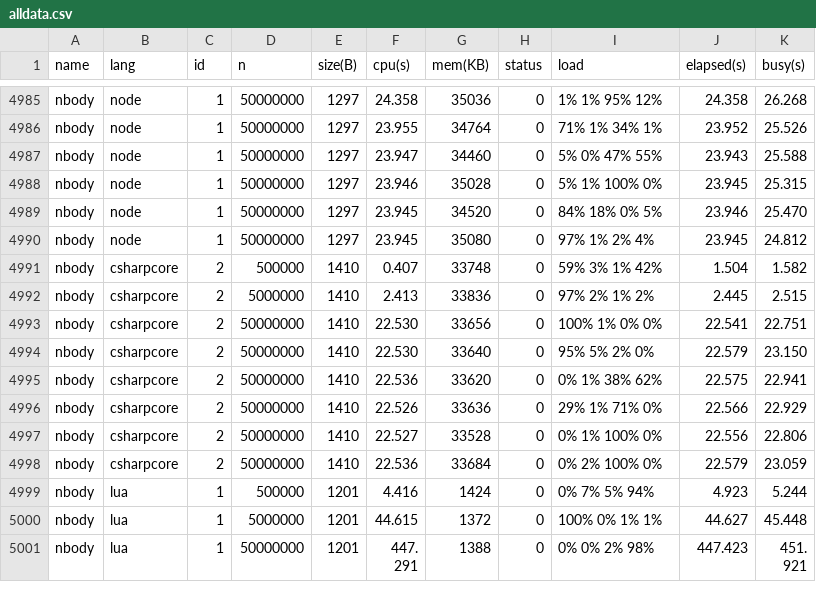
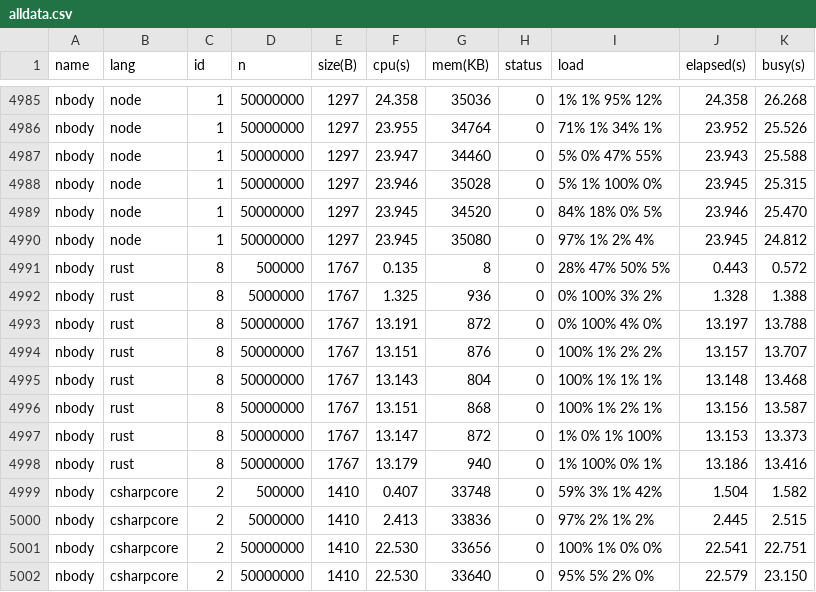
Before and after one commit to kirisky/benchmarks-game, a CSV file: public/data/alldata.csv, drawn as a sheet; only a part is shown, gaps mark what is left out; the shorter side is filled out with more unchanged rows.

```diff
--- a/public/data/alldata.csv
+++ b/public/data/alldata.csv
@@ -4990,2 +4990,10 @@ nbody,node,1,50000000,1297,23.945,34520,0,84% 18% 0% 5%,23.946,25.470
 nbody,node,1,50000000,1297,23.945,35080,0,97% 1% 2% 4%,23.945,24.812
+nbody,rust,8,500000,1767,0.135,8,0,28% 47% 50% 5%,0.443,0.572
+nbody,rust,8,5000000,1767,1.325,936,0,0% 100% 3% 2%,1.328,1.388
+nbody,rust,8,50000000,1767,13.191,872,0,0% 100% 4% 0%,13.197,13.788
+nbody,rust,8,50000000,1767,13.151,876,0,100% 1% 2% 2%,13.157,13.707
+nbody,rust,8,50000000,1767,13.143,804,0,100% 1% 1% 1%,13.148,13.468
+nbody,rust,8,50000000,1767,13.151,868,0,100% 1% 2% 1%,13.156,13.587
+nbody,rust,8,50000000,1767,13.147,872,0,1% 0% 1% 100%,13.153,13.373
+nbody,rust,8,50000000,1767,13.179,940,0,1% 100% 0% 1%,13.186,13.416
 nbody,csharpcore,2,500000,1410,0.407,33748,0,59% 3% 1% 42%,1.504,1.582
```
Also changed, not shown: public/data/data.csv, public/data/ndata.csv, 6 other files.
